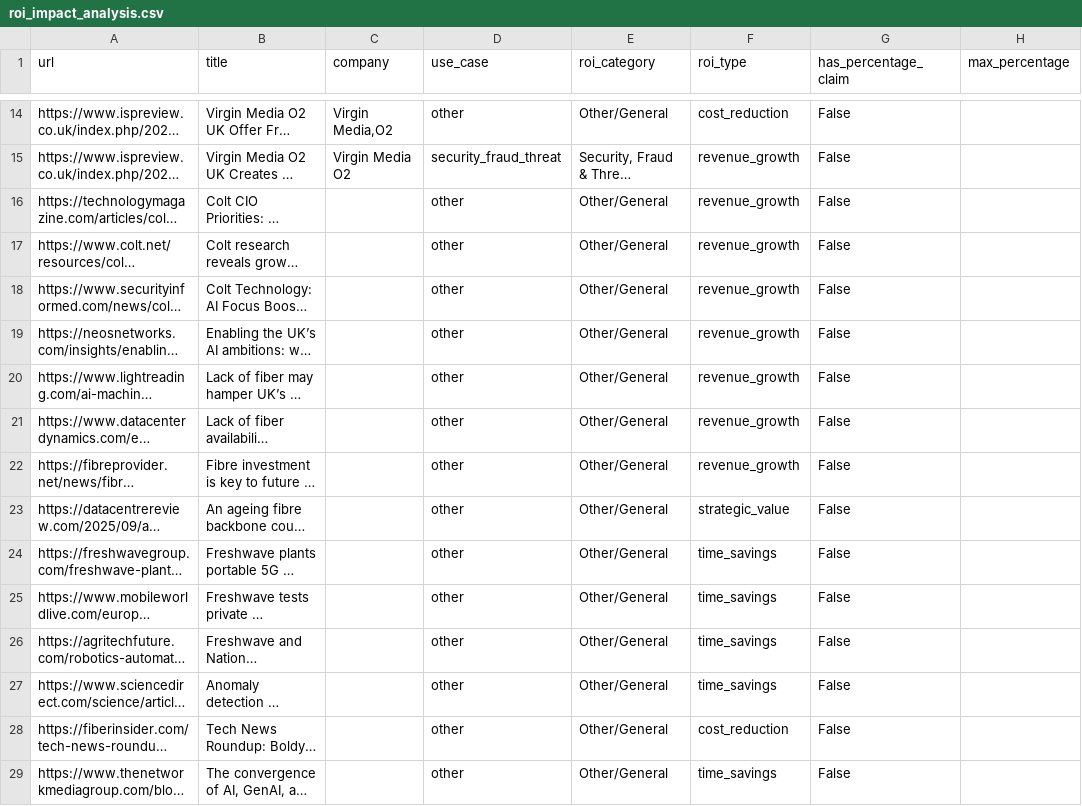
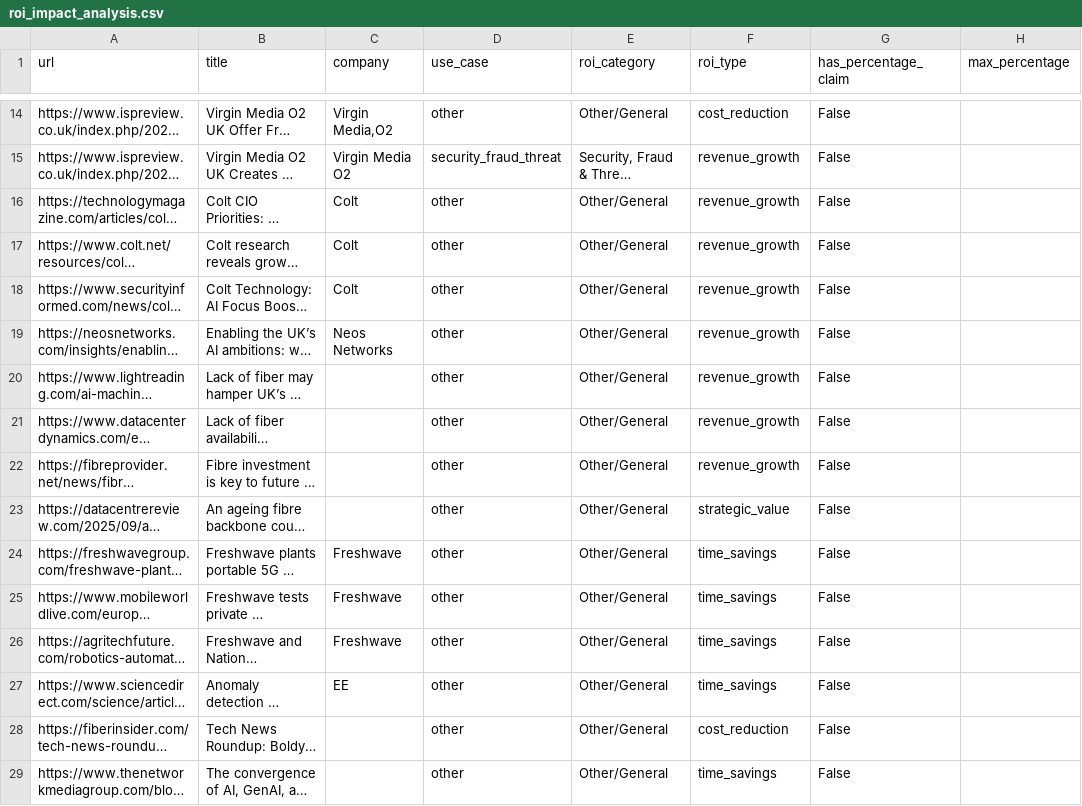
Before and after one commit to Anyueow/Scraper-for-Broadband-Updates, a CSV file: 03_processed_data/roi_impact_analysis.csv, drawn as a sheet; only a part is shown, gaps mark what is left out; long unchanged cells end in …; the diff covers the shown part only; the diff names each change by its address in the sheet, - before the commit and + after, or states it on an @@ line.

```diff
--- a/03_processed_data/roi_impact_analysis.csv
+++ b/03_processed_data/roi_impact_analysis.csv
-C16:C18 (company): (empty)
+C16:C18 (company): Colt
-C19 (company): (empty)
+C19 (company): Neos Networks
-C24:C26 (company): (empty)
+C24:C26 (company): Freshwave
-C27 (company): (empty)
+C27 (company): EE
```
Also changed, not shown: 16 edited cells elsewhere in this file, 02_analysis/pipelines/unified_ai_analysis_enhanced.csv, 03_processed_data/roi_by_company.csv, 7 other files.
